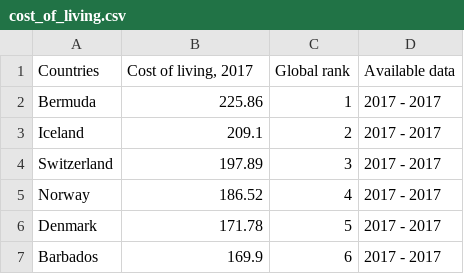
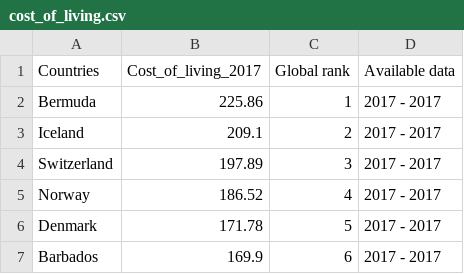
Before and after one commit to rguu0007/FIT3179W9, a CSV file: data/cost_of_living.csv, drawn as a sheet; only a part is shown.

Commit message:
update data

```diff
--- a/data/cost_of_living.csv
+++ b/data/cost_of_living.csv
@@ -1,2 +1,2 @@
-Countries,"Cost of living, 2017",Global rank,Available data
+Countries,Cost_of_living_2017,Global rank,Available data
 Bermuda,225.86,1,2017 - 2017
```
